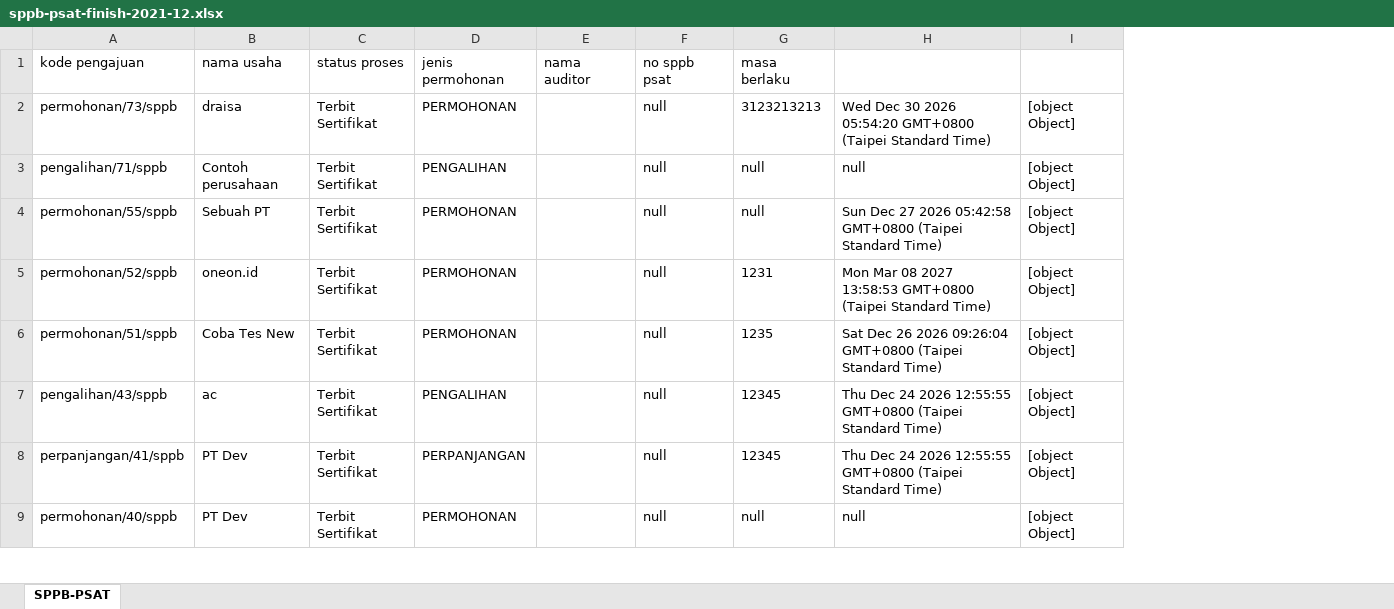
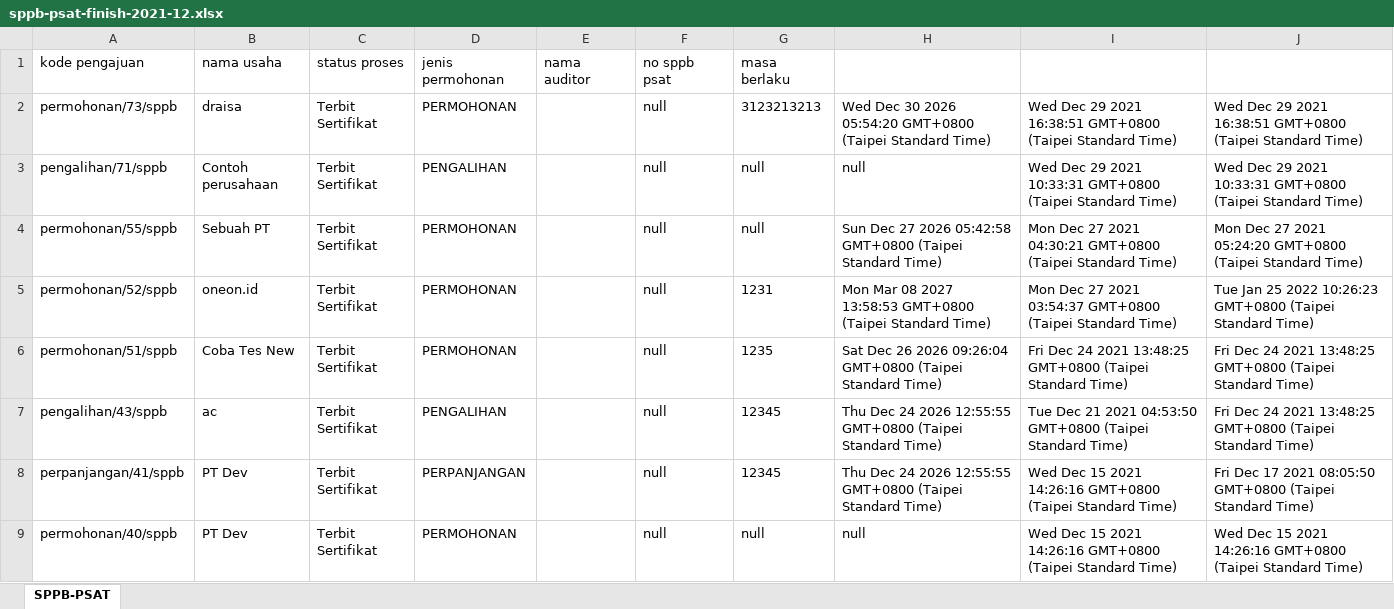
Before and after one commit to denandahp/si-psat-core, an Excel workbook: summary/sppb-psat-finish-2021-12.xlsx, sheet SPPB-PSAT, drawn as a sheet; only a part is shown; values as stored, in another font and other column widths than the file's, no borders; removed rows and columns are numbered as before the commit, all else as after; the diff names each change by its address in the sheet, - before the commit and + after, or states it on an @@ line.

```diff
--- a/summary/sppb-psat-finish-2021-12.xlsx (sheet SPPB-PSAT)
+++ b/summary/sppb-psat-finish-2021-12.xlsx (sheet SPPB-PSAT)
-column I, rows 2-9: all [object Object]
+column I, rows 2-9: Wed Dec 29 2021 16:38:51 GMT+0800 (Taipei Standard Time) | Wed Dec 29 2021 10:33:31 GMT+0800 (Taipei Standard Time) | Mon Dec 27 2021 04:30:21 GMT+0800 (Taipei Standard Time) | Mon Dec 27 2021 03:54:37 GMT+0800 (Taipei Standard Time) | Fri Dec 24 2021 13:48:25 GMT+0800 (Taipei Standard Time) | Tue Dec 21 2021 04:53:50 GMT+0800 (Taipei Standard Time) | Wed Dec 15 2021 14:26:16 GMT+0800 (Taipei Standard Time) | Wed Dec 15 2021 14:26:16 GMT+0800 (Taipei Standard Time)
+column J, rows 2-9: Wed Dec 29 2021 16:38:51 GMT+0800 (Taipei Standard Time) | Wed Dec 29 2021 10:33:31 GMT+0800 (Taipei Standard Time) | Mon Dec 27 2021 05:24:20 GMT+0800 (Taipei Standard Time) | Tue Jan 25 2022 10:26:23 GMT+0800 (Taipei Standard Time) | Fri Dec 24 2021 13:48:25 GMT+0800 (Taipei Standard Time) | Fri Dec 24 2021 13:48:25 GMT+0800 (Taipei Standard Time) | Fri Dec 17 2021 08:05:50 GMT+0800 (Taipei Standard Time) | Wed Dec 15 2021 14:26:16 GMT+0800 (Taipei Standard Time)
```
Also changed, not shown: summary/sppb-psat-finish-2021-11.xlsx, 1 other file.
